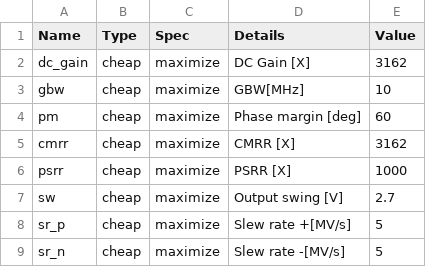
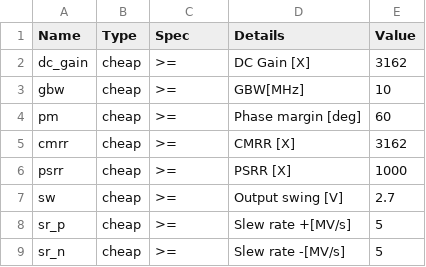
Before and after one commit to leiyuan1989/ipmigration, a CSV file: demo/analog_opt/opamp/setting_outputs.csv, drawn as a sheet.

```diff
--- a/demo/analog_opt/opamp/setting_outputs.csv
+++ b/demo/analog_opt/opamp/setting_outputs.csv
@@ -1,9 +1,9 @@
 Name,Type,Spec,Details,Value
-dc_gain,"cheap",maximize,"DC Gain [X]",3162
-gbw,"cheap",maximize,"GBW[MHz]",10
-pm,"cheap",maximize,"Phase margin [deg]",60
-cmrr,"cheap",maximize,"CMRR [X]",3162
-psrr,"cheap",maximize,"PSRR [X]",1000
-sw,"cheap",maximize,"Output swing [V]",2.7
-sr_p,"cheap",maximize,"Slew rate +[MV/s]",5
-sr_n,"cheap",maximize,"Slew rate -[MV/s]",5
+dc_gain,"cheap",>=,"DC Gain [X]",3162
+gbw,"cheap",>=,"GBW[MHz]",10
+pm,"cheap",>=,"Phase margin [deg]",60
+cmrr,"cheap",>=,"CMRR [X]",3162
+psrr,"cheap",>=,"PSRR [X]",1000
+sw,"cheap",>=,"Output swing [V]",2.7
+sr_p,"cheap",>=,"Slew rate +[MV/s]",5
+sr_n,"cheap",>=,"Slew rate -[MV/s]",5
```
Also changed, not shown: 34 other files.
